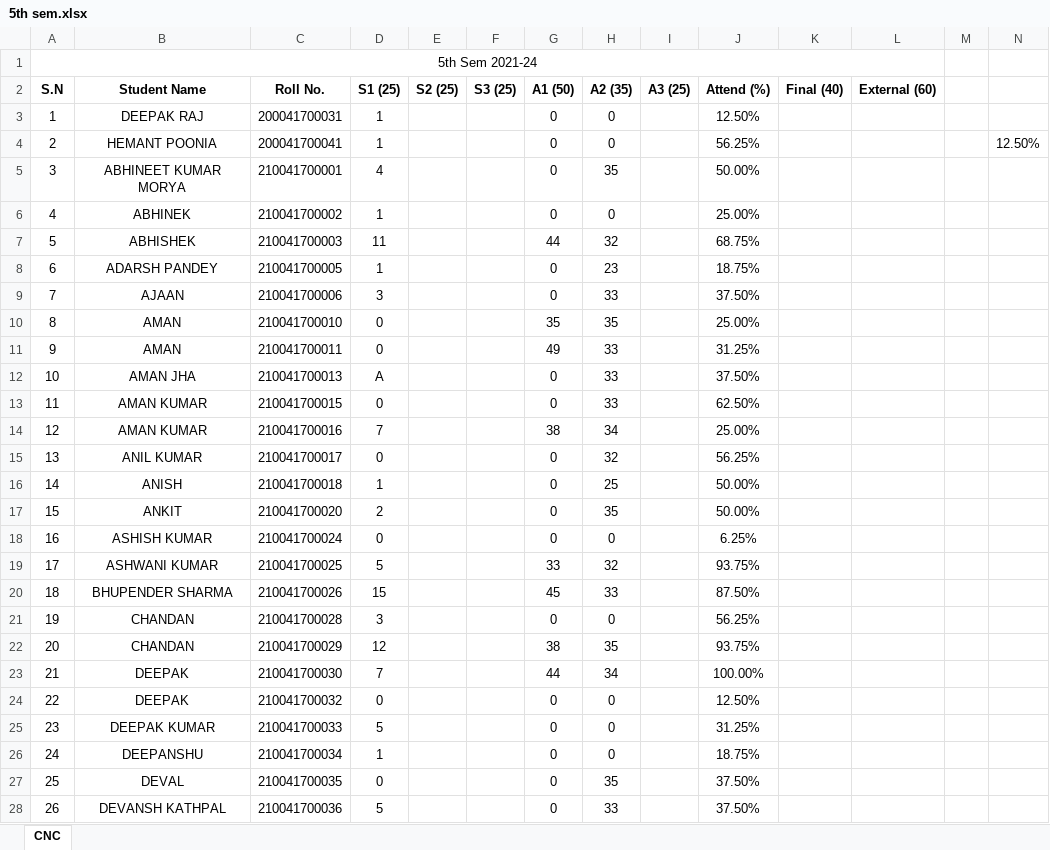
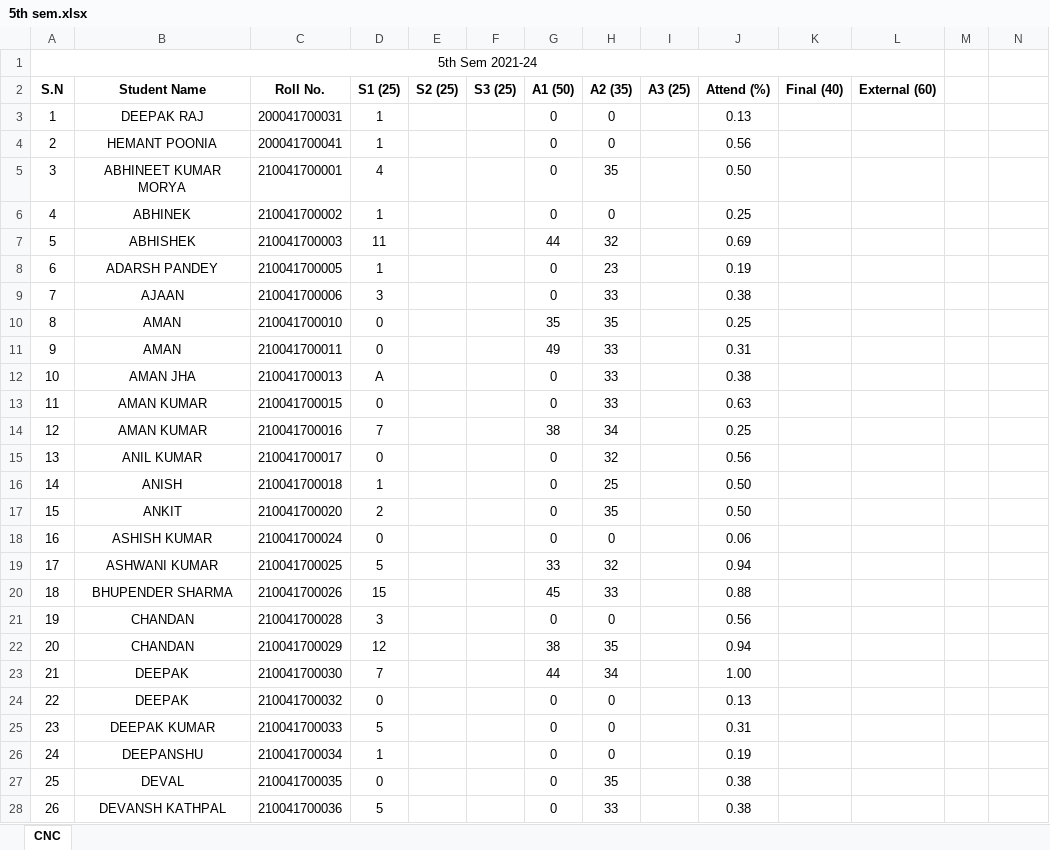
Before and after one commit to mechanicalcodingthunder/MechanicalCodingThunder.github.io, an Excel workbook: Upload/5th sem.xlsx, sheet CNC, drawn as a sheet; only a part is shown; values as stored, in another font and other column widths than the file's, no borders; conditional formats not drawn; the diff covers the shown part only; the diff names each change by its address in the sheet, - before the commit and + after, or states it on an @@ line.

Commit message:
Update 5th sem.xlsx

```diff
--- a/Upload/5th sem.xlsx (sheet CNC)
+++ b/Upload/5th sem.xlsx (sheet CNC)
-J3 (Attend (%)): 12.50%
+J3 (Attend (%)): 0.13
-J4 (Attend (%)): 56.25%
+J4 (Attend (%)): 0.56
-N4: 12.50%
+N4: (empty)
-J5 (Attend (%)): 50.00%
+J5 (Attend (%)): 0.50
-J6 (Attend (%)): 25.00%
+J6 (Attend (%)): 0.25
-J7 (Attend (%)): 68.75%
+J7 (Attend (%)): 0.69
-J8 (Attend (%)): 18.75%
+J8 (Attend (%)): 0.19
-J9 (Attend (%)): 37.50%
+J9 (Attend (%)): 0.38
-J10 (Attend (%)): 25.00%
+J10 (Attend (%)): 0.25
-J11 (Attend (%)): 31.25%
+J11 (Attend (%)): 0.31
-J12 (Attend (%)): 37.50%
+J12 (Attend (%)): 0.38
-J13 (Attend (%)): 62.50%
+J13 (Attend (%)): 0.63
-J14 (Attend (%)): 25.00%
+J14 (Attend (%)): 0.25
-J15 (Attend (%)): 56.25%
+J15 (Attend (%)): 0.56
-J16:J17 (Attend (%)): 50.00%
+J16:J17 (Attend (%)): 0.50
-J18 (Attend (%)): 6.25%
+J18 (Attend (%)): 0.06
-J19 (Attend (%)): 93.75%
+J19 (Attend (%)): 0.94
-J20 (Attend (%)): 87.50%
+J20 (Attend (%)): 0.88
-J21 (Attend (%)): 56.25%
+J21 (Attend (%)): 0.56
-J22 (Attend (%)): 93.75%
+J22 (Attend (%)): 0.94
-J23 (Attend (%)): 100.00%
+J23 (Attend (%)): 1.00
-J24 (Attend (%)): 12.50%
+J24 (Attend (%)): 0.13
-J25 (Attend (%)): 31.25%
+J25 (Attend (%)): 0.31
-J26 (Attend (%)): 18.75%
+J26 (Attend (%)): 0.19
-J27:J28 (Attend (%)): 37.50%
+J27:J28 (Attend (%)): 0.38
```
Also changed, not shown: 91 edited cells elsewhere in this sheet.
